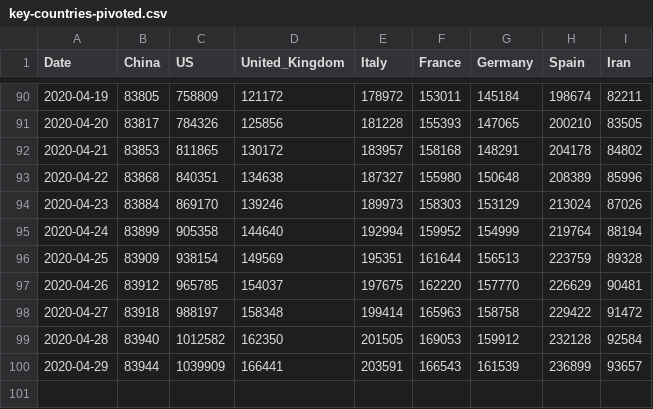
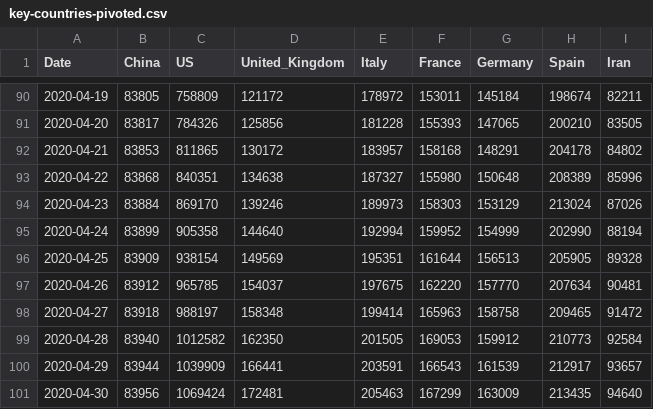
Before and after one commit to tomo-one/COVID-19-Statistics, a CSV file: data/key-countries-pivoted.csv, drawn as a sheet; only a part is shown, gaps mark what is left out.

```diff
--- a/data/key-countries-pivoted.csv
+++ b/data/key-countries-pivoted.csv
@@ -94,7 +94,8 @@ Date,China,US,United_Kingdom,Italy,France,Germany,Spain,Iran
 2020-04-23,83884,869170,139246,189973,158303,153129,213024,87026
-2020-04-24,83899,905358,144640,192994,159952,154999,219764,88194
-2020-04-25,83909,938154,149569,195351,161644,156513,223759,89328
-2020-04-26,83912,965785,154037,197675,162220,157770,226629,90481
-2020-04-27,83918,988197,158348,199414,165963,158758,229422,91472
-2020-04-28,83940,1012582,162350,201505,169053,159912,232128,92584
-2020-04-29,83944,1039909,166441,203591,166543,161539,236899,93657
+2020-04-24,83899,905358,144640,192994,159952,154999,202990,88194
+2020-04-25,83909,938154,149569,195351,161644,156513,205905,89328
+2020-04-26,83912,965785,154037,197675,162220,157770,207634,90481
+2020-04-27,83918,988197,158348,199414,165963,158758,209465,91472
+2020-04-28,83940,1012582,162350,201505,169053,159912,210773,92584
+2020-04-29,83944,1039909,166441,203591,166543,161539,212917,93657
+2020-04-30,83956,1069424,172481,205463,167299,163009,213435,94640
```
Also changed, not shown: data/worldwide-aggregated.csv, 5 other files.
